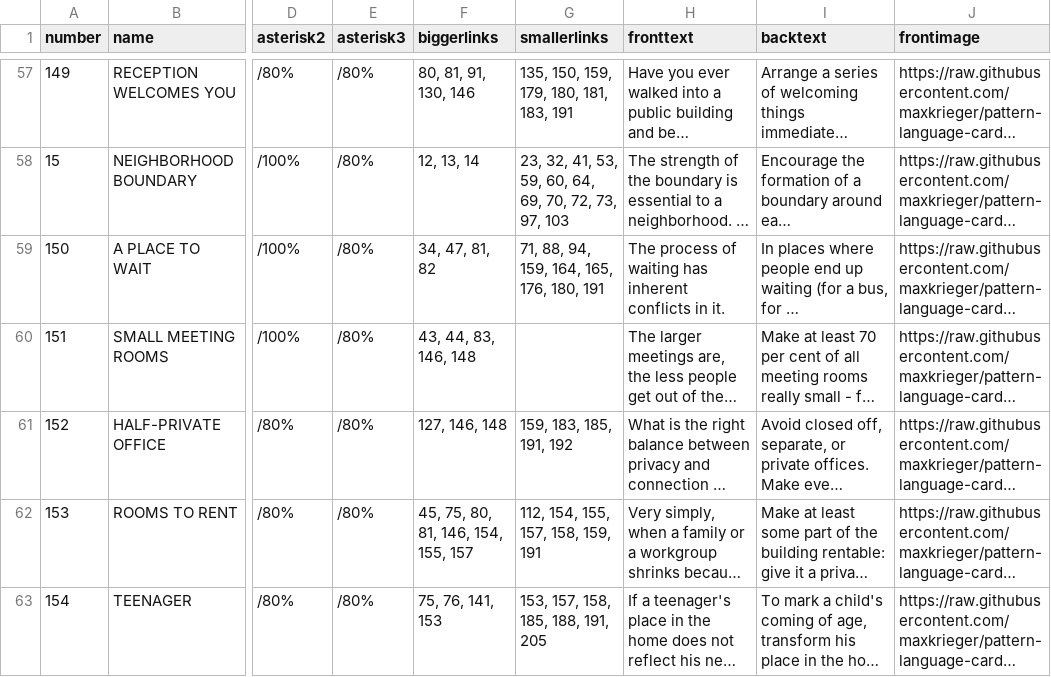
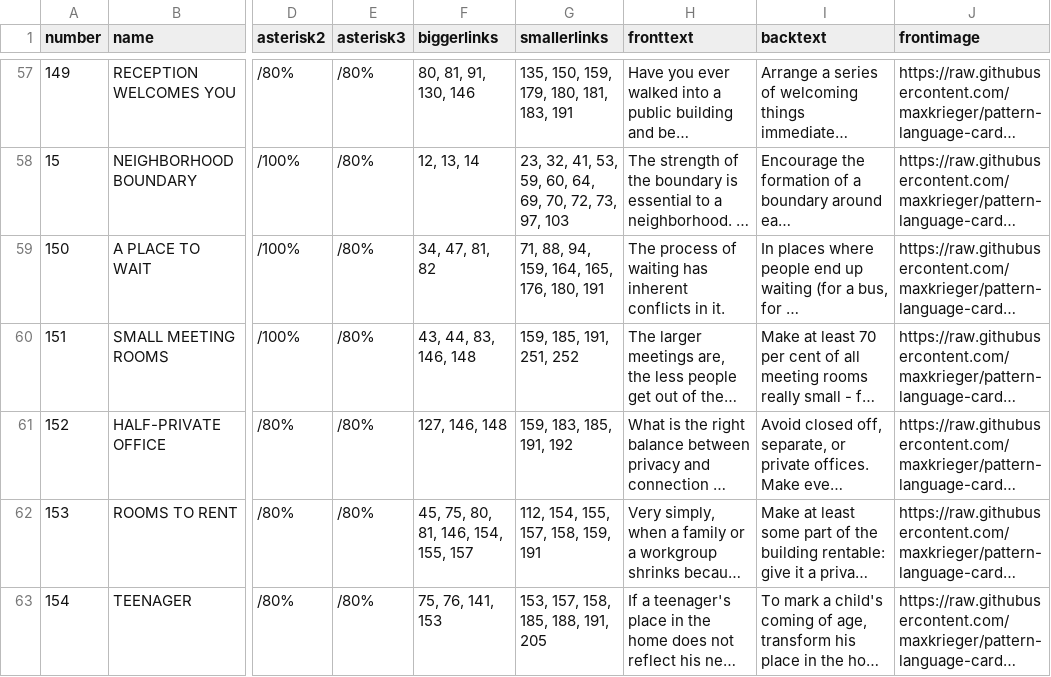
Before and after one commit to maxkrieger/pattern-language-cards, a CSV file: output.csv, drawn as a sheet; only a part is shown, gaps mark what is left out; long unchanged cells end in …; the diff covers the shown part only; the diff names each change by its address in the sheet, - before the commit and + after, or states it on an @@ line.

Commit message:
regenerate csv

```diff
--- a/output.csv
+++ b/output.csv
-G60 (smallerlinks): (empty)
+G60 (smallerlinks): 159, 185, 191, 251, 252
```
Also changed, not shown: 7 edited cells elsewhere in this file.
